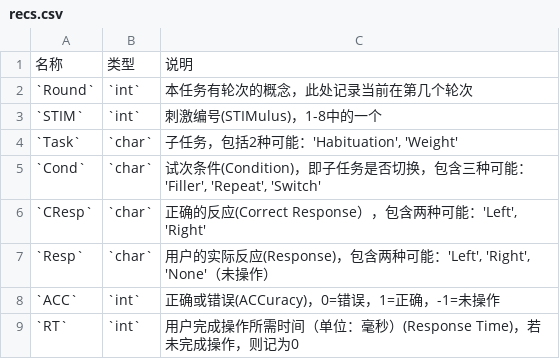
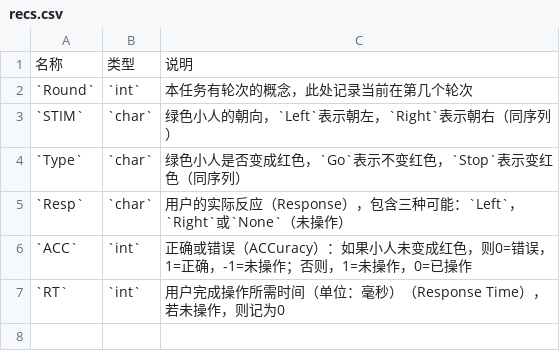
Before and after one commit to iquizoo/docs, a CSV file: content/resources/config/StopSignal/recs.csv, drawn as a sheet.

Commit message:
Complete the first version of `StopSignal` item specifications

```diff
--- a/content/resources/config/StopSignal/recs.csv
+++ b/content/resources/config/StopSignal/recs.csv
@@ -2,8 +2,6 @@
 `Round`,`int`,本任务有轮次的概念，此处记录当前在第几个轮次
-`STIM`,`int`,刺激编号(STIMulus)，1-8中的一个
-`Task`,`char`,"子任务，包括2种可能：'Habituation', 'Weight'"
-`Cond`,`char`,"试次条件(Condition)，即子任务是否切换，包含三种可能：'Filler', 'Repeat', 'Switch'"
-`CResp`,`char`,"正确的反应(Correct Response），包含两种可能：'Left', 'Right'"
-`Resp`,`char`,"用户的实际反应(Response)，包含两种可能：'Left', 'Right', 'None'（未操作）"
-`ACC`,`int`,正确或错误(ACCuracy)，0=错误，1=正确，-1=未操作
-`RT`,`int`,用户完成操作所需时间（单位：毫秒）(Response Time)，若未完成操作，则记为0
+`STIM`,`char`,绿色小人的朝向，`Left`表示朝左，`Right`表示朝右（同序列）
+`Type`,`char`,绿色小人是否变成红色，`Go`表示不变红色，`Stop`表示变红色（同序列）
+`Resp`,`char`,用户的实际反应（Response），包含三种可能：`Left`，`Right`或`None`（未操作）
+`ACC`,`int`,正确或错误（ACCuracy）：如果小人未变成红色，则0=错误，1=正确，-1=未操作；否则，1=未操作，0=已操作
+`RT`,`int`,用户完成操作所需时间（单位：毫秒）（Response Time），若未操作，则记为0
```
Also changed, not shown: content/resources/config/StopSignal/configs.csv, 4 other files.
